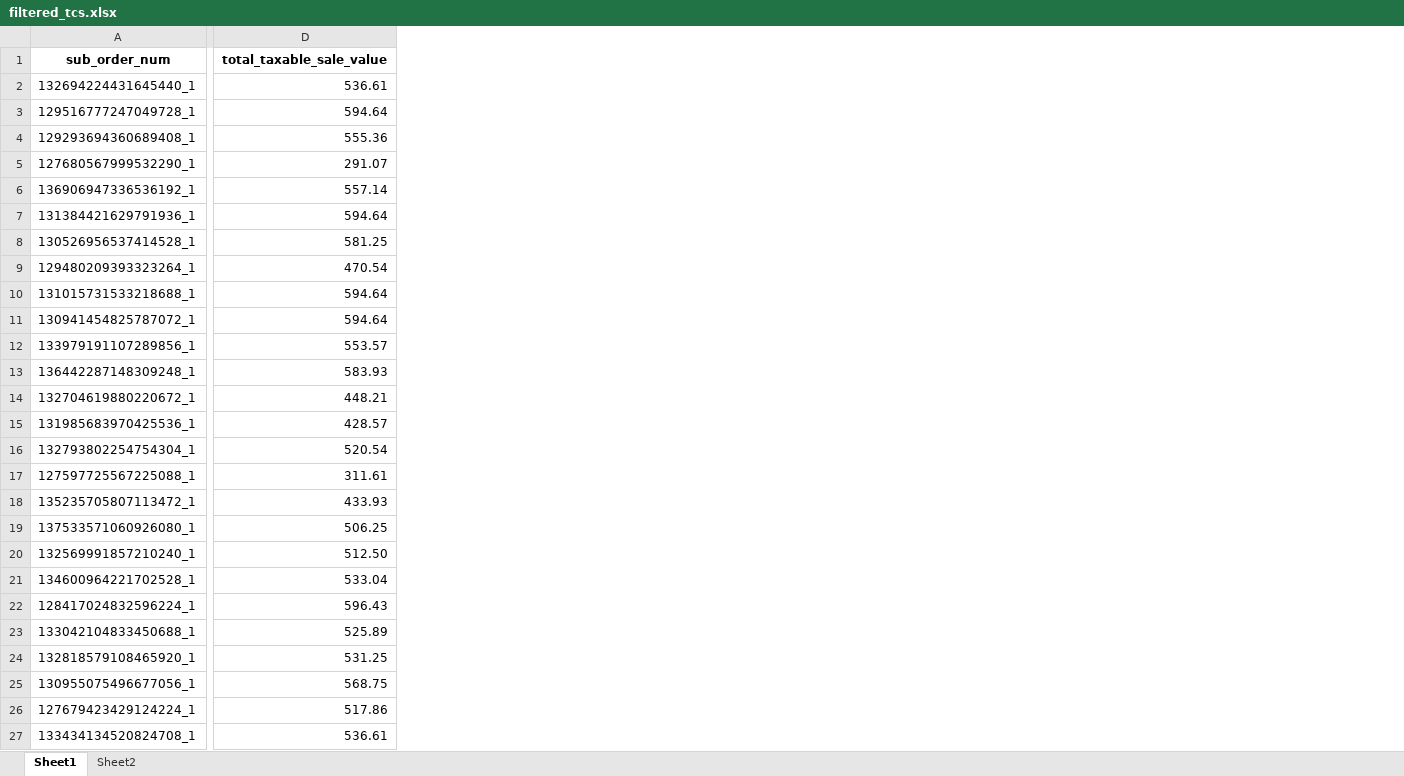
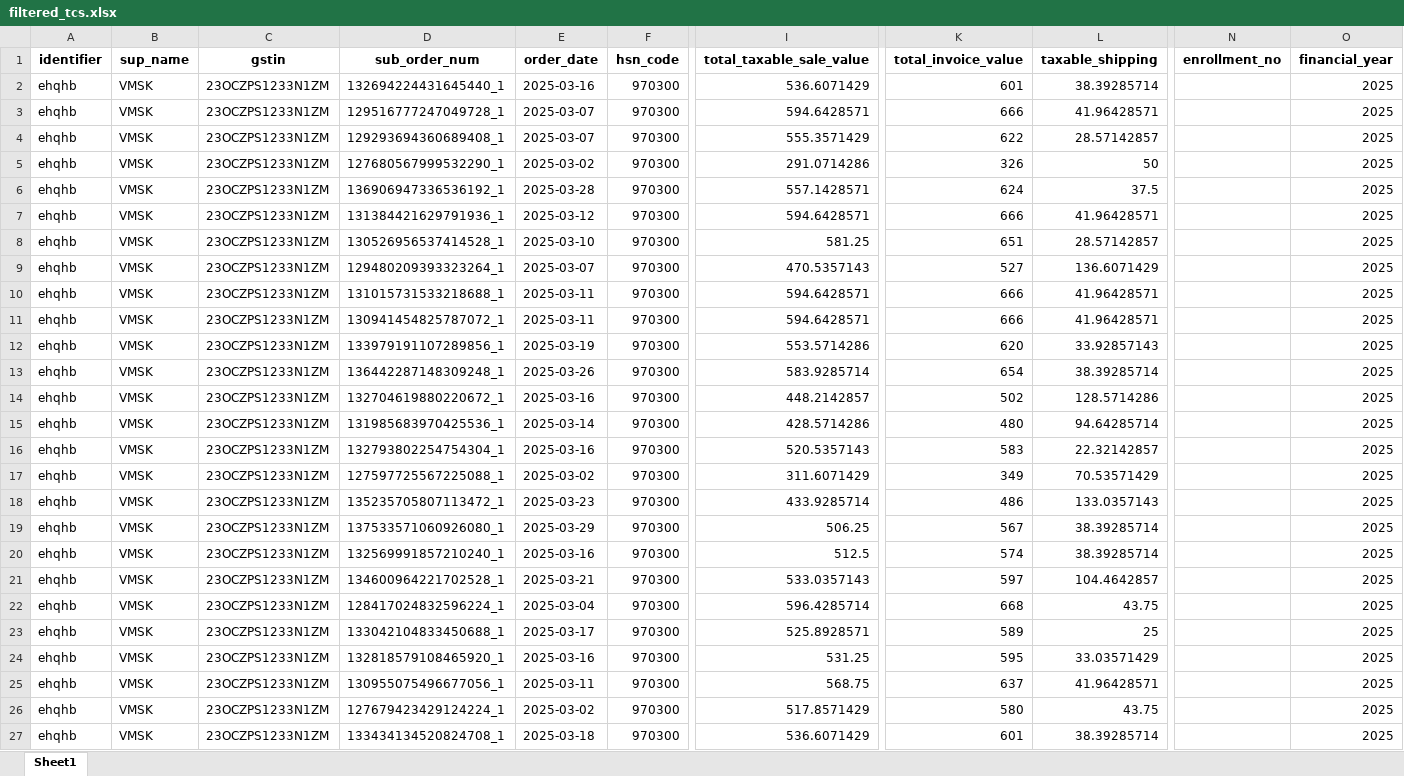
Before and after one commit to AnonymousGrey/MeeshoTax-Calc, an Excel workbook: filtered_tcs.xlsx, sheet Sheet1, drawn as a sheet; only a part is shown, gaps mark what is left out; values as stored, in another font and other column widths than the file's, no borders; addresses are those after the commit; the diff covers the shown part only; the diff names each change by its address in the sheet, - before the commit and + after, or states it on an @@ line.

```diff
--- a/filtered_tcs.xlsx (sheet Sheet1)
+++ b/filtered_tcs.xlsx (sheet Sheet1)
-sheet tab: Sheet2
+column A (identifier), rows 2-27: all ehqhb
+column B (sup_name), rows 2-27: all VMSK
+column C (gstin), rows 2-27: all 23OCZPS1233N1ZM
+column E (order_date), rows 2-27: 2025-03-16 | 2025-03-07 | 2025-03-07 | 2025-03-02 | 2025-03-28 | 2025-03-12 | 2025-03-10 | 2025-03-07 | 2025-03-11 | 2025-03-11 | 2025-03-19 | 2025-03-26 | 2025-03-16 | 2025-03-14 | 2025-03-16 | 2025-03-02 | 2025-03-23 | 2025-03-29 | 2025-03-16 | 2025-03-21 | 2025-03-04 | 2025-03-17 | 2025-03-16 | 2025-03-11 | 2025-03-02 | 2025-03-18
+column F (hsn_code), rows 2-27: all 970300
+column K (total_invoice_value), rows 2-27: 601 | 666 | 622 | 326 | 624 | 666 | 651 | 527 | 666 | 666 | 620 | 654 | 502 | 480 | 583 | 349 | 486 | 567 | 574 | 597 | 668 | 589 | 595 | 637 | 580 | 601
+column L (taxable_shipping), rows 2-27: 38.39285714 | 41.96428571 | 28.57142857 | 50 | 37.5 | 41.96428571 | 28.57142857 | 136.6071429 | 41.96428571 | 41.96428571 | 33.92857143 | 38.39285714 | 128.5714286 | 94.64285714 | 22.32142857 | 70.53571429 | 133.0357143 | 38.39285714 | 38.39285714 | 104.4642857 | 43.75 | 25 | 33.03571429 | 41.96428571 | 43.75 | 38.39285714
+column N (enrollment_no), empty
+column O (financial_year), rows 2-27: all 2025
-I2 (total_taxable_sale_value): 536.61
+I2 (total_taxable_sale_value): 536.6071429
-I3 (total_taxable_sale_value): 594.64
+I3 (total_taxable_sale_value): 594.6428571
-I4 (total_taxable_sale_value): 555.36
+I4 (total_taxable_sale_value): 555.3571429
-I5 (total_taxable_sale_value): 291.07
+I5 (total_taxable_sale_value): 291.0714286
-I6 (total_taxable_sale_value): 557.14
+I6 (total_taxable_sale_value): 557.1428571
-I7 (total_taxable_sale_value): 594.64
+I7 (total_taxable_sale_value): 594.6428571
-I9 (total_taxable_sale_value): 470.54
+I9 (total_taxable_sale_value): 470.5357143
-I10:I11 (total_taxable_sale_value): 594.64
+I10:I11 (total_taxable_sale_value): 594.6428571
-I12 (total_taxable_sale_value): 553.57
+I12 (total_taxable_sale_value): 553.5714286
-I13 (total_taxable_sale_value): 583.93
+I13 (total_taxable_sale_value): 583.9285714
-I14 (total_taxable_sale_value): 448.21
+I14 (total_taxable_sale_value): 448.2142857
-I15 (total_taxable_sale_value): 428.57
+I15 (total_taxable_sale_value): 428.5714286
-I16 (total_taxable_sale_value): 520.54
+I16 (total_taxable_sale_value): 520.5357143
-I17 (total_taxable_sale_value): 311.61
+I17 (total_taxable_sale_value): 311.6071429
-I18 (total_taxable_sale_value): 433.93
+I18 (total_taxable_sale_value): 433.9285714
-I20 (total_taxable_sale_value): 512.50
+I20 (total_taxable_sale_value): 512.5
-I21 (total_taxable_sale_value): 533.04
+I21 (total_taxable_sale_value): 533.0357143
-I22 (total_taxable_sale_value): 596.43
+I22 (total_taxable_sale_value): 596.4285714
-I23 (total_taxable_sale_value): 525.89
+I23 (total_taxable_sale_value): 525.8928571
-I26 (total_taxable_sale_value): 517.86
+I26 (total_taxable_sale_value): 517.8571429
-I27 (total_taxable_sale_value): 536.61
+I27 (total_taxable_sale_value): 536.6071429
```
Also changed, not shown: 2 added columns and 70 edited cells elsewhere in this sheet, statewise_taxable_summary.xlsx, 2 other files.
